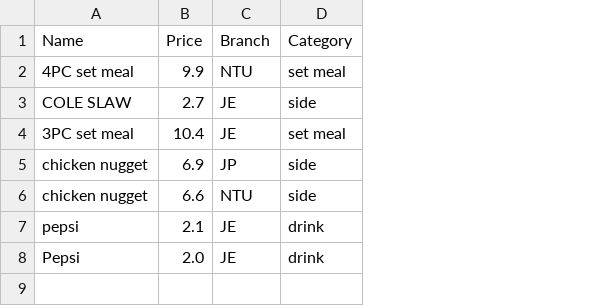
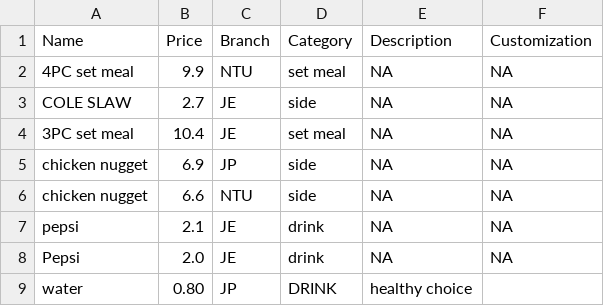
Before and after one commit to Theawmaster/2002_FOMS_AY23-24-S2-, a CSV file: FOMS/src/utilities/data/menu_list.csv, drawn as a sheet; the diff names each change by its address in the sheet, - before the commit and + after, or states it on an @@ line.

Commit message:
Updated Manager view menu and staff login

```diff
--- a/FOMS/src/utilities/data/menu_list.csv
+++ b/FOMS/src/utilities/data/menu_list.csv
+column E (Description), rows 2-8: all NA
+column F (Customization), rows 2-8: all NA
+row 9: water | 0.80 | JP | DRINK | healthy choice
```
Also changed, not shown: 12 other files.
